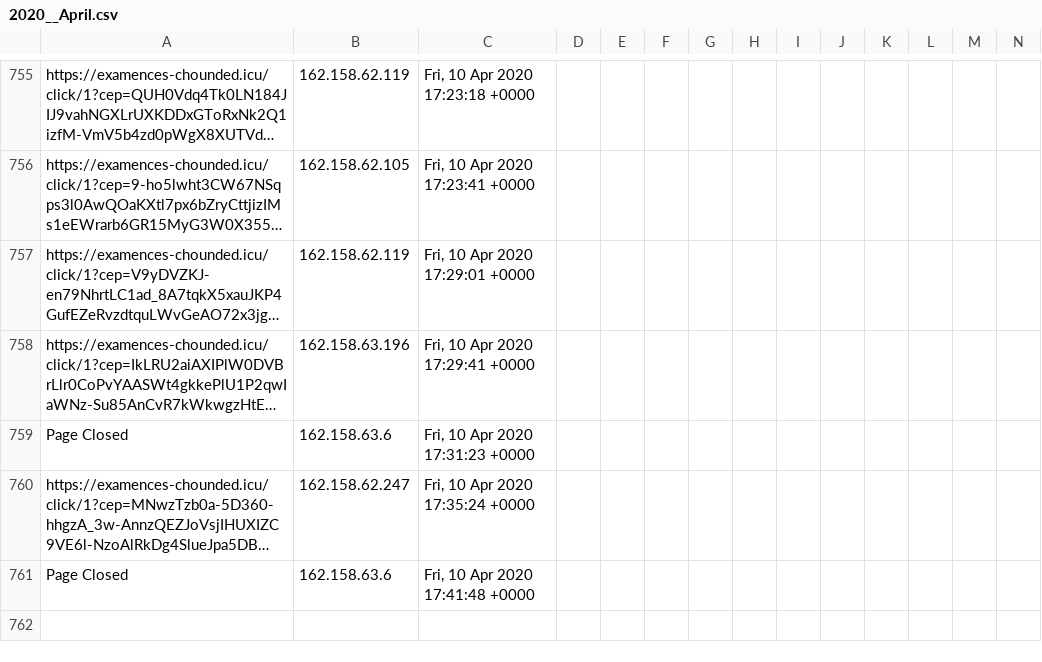
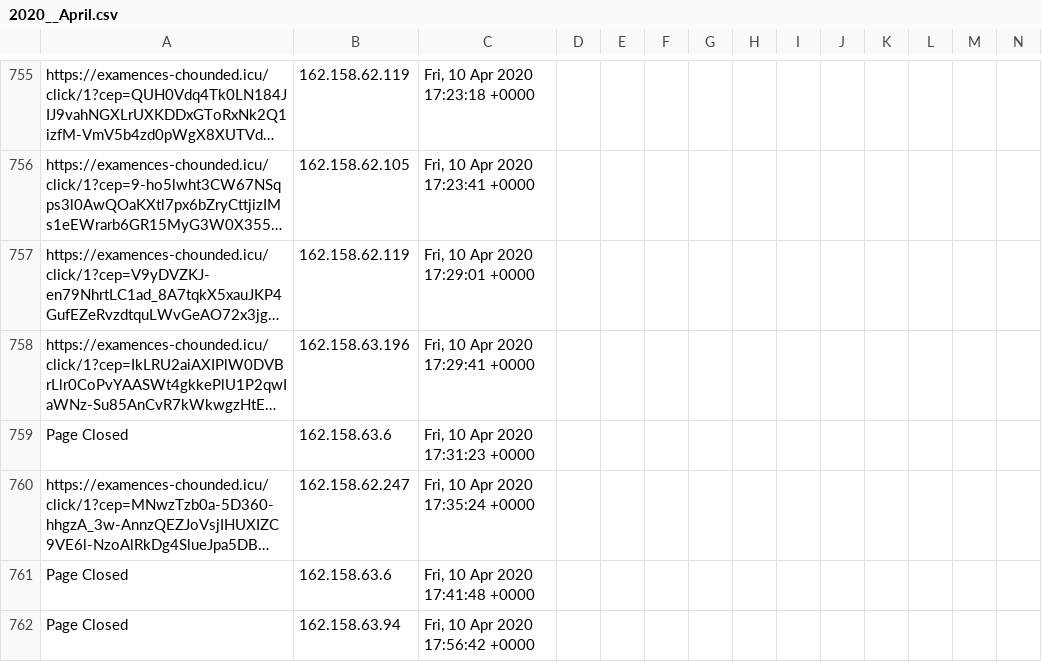
Before and after one commit to runacode/jewls1, a CSV file: logs/2020__April.csv, drawn as a sheet; only a part is shown, gaps mark what is left out; long unchanged cells end in …; rows hold the shown columns only; the diff names each change by its address in the sheet, - before the commit and + after, or states it on an @@ line.

Commit message:
Site Editor Update

```diff
--- a/logs/2020__April.csv
+++ b/logs/2020__April.csv
+row 762: Page Closed | 162.158.63.94 | Fri, 10 Apr 2020 17:56:42 +0000
```
